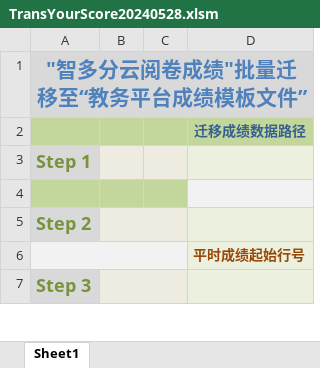
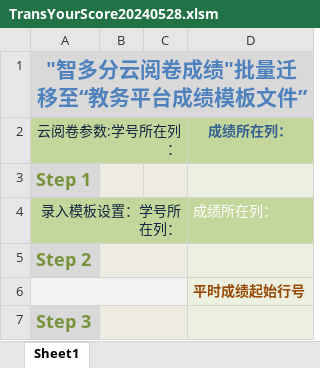
Before and after one commit to finalabo/TransYourScores, an Excel workbook: TransYourScore20240528.xlsm, sheet Sheet1, drawn as a sheet; only a part is shown; values as stored, in another font and other column widths than the file's, no borders; charts and pictures not drawn; removed rows and columns are numbered as before the commit, all else as after; the diff names each change by its address in the sheet, - before the commit and + after, or states it on an @@ line.

Commit message:
Add files via upload
取消固定列选择，修改为自定义列

```diff
--- a/TransYourScore20240528.xlsm (sheet Sheet1)
+++ b/TransYourScore20240528.xlsm (sheet Sheet1)
-row 2:  |  |  | 迁移成绩数据路径
+row 2: 云阅卷参数:学号所在列： |  |  | 成绩所在列：
-row 4: (empty)
+row 4: 录入模板设置：学号所在列： |  |  | 成绩所在列：
+A4:C4 merged
-D4 fill: #F2F2F2
+D4 fill: #C3D69B
```
Also changed, not shown: charts or pictures.
